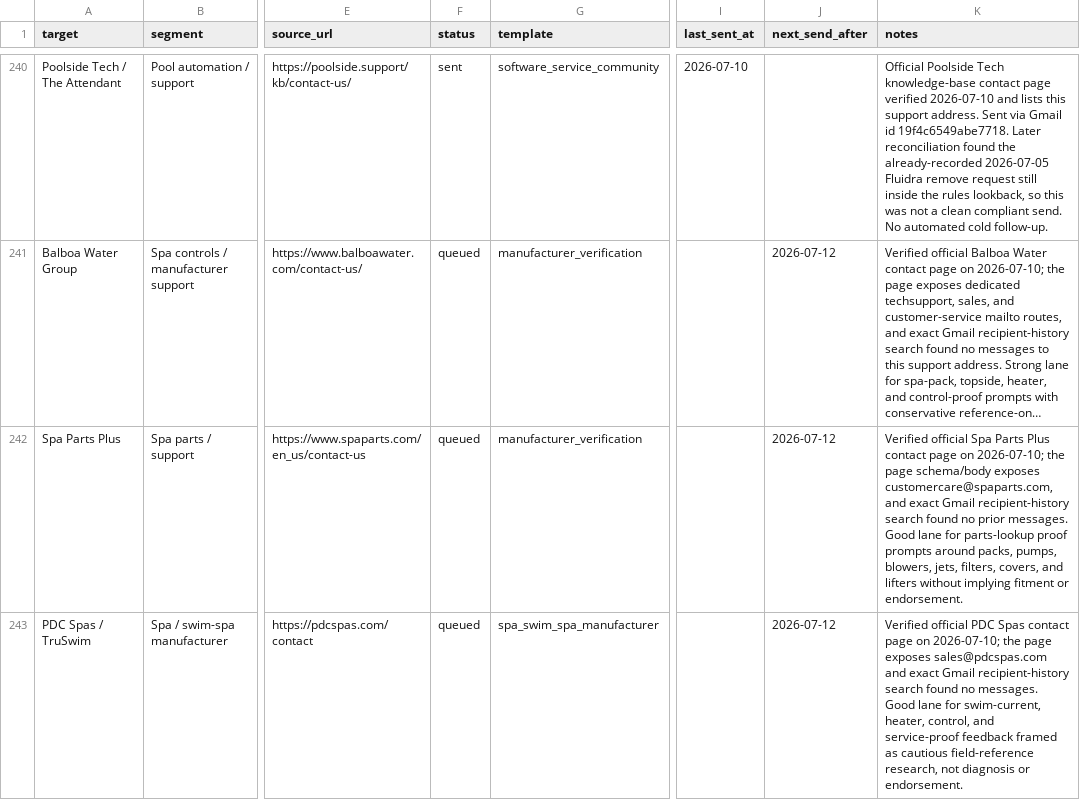
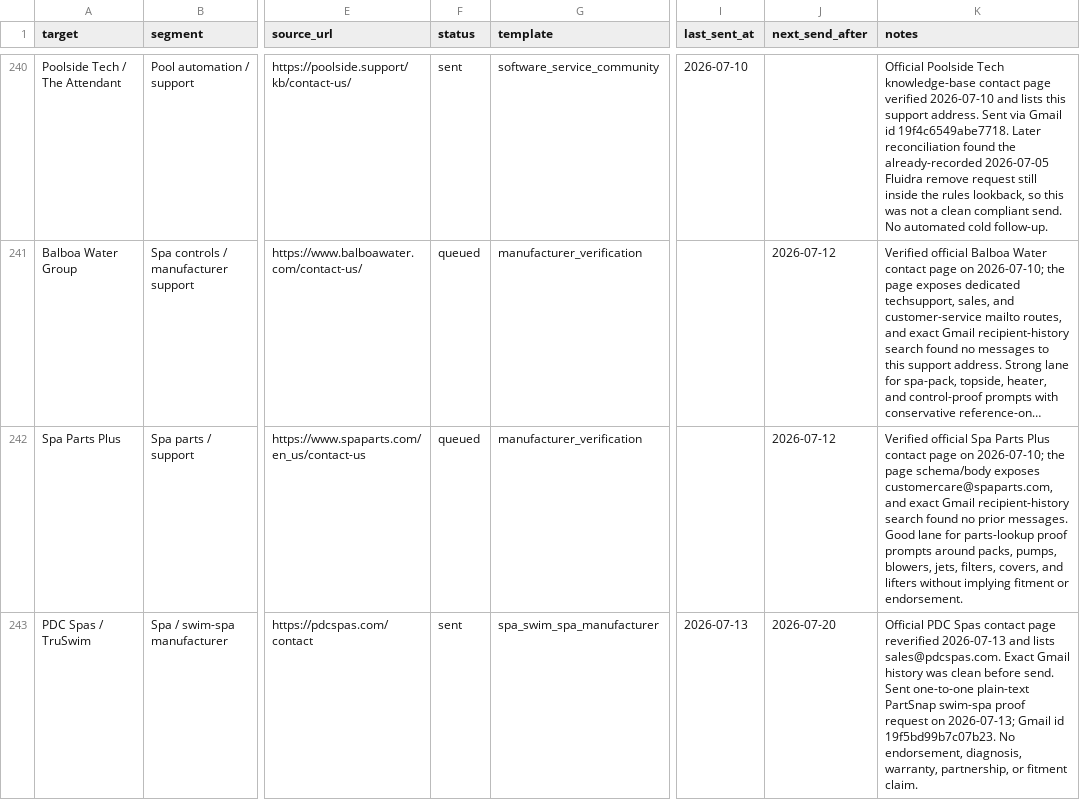
Before and after one commit to frost831/poolens-site, a CSV file: docs/outreach/splashlens-drip-queue.csv, drawn as a sheet; only a part is shown, gaps mark what is left out; long unchanged cells end in …; the diff covers the shown part only; the diff names each change by its address in the sheet, - before the commit and + after, or states it on an @@ line.

```diff
--- a/docs/outreach/splashlens-drip-queue.csv
+++ b/docs/outreach/splashlens-drip-queue.csv
-F243 (status): queued
+F243 (status): sent
-I243 (last_sent_at): (empty)
+I243 (last_sent_at): 2026-07-13
-J243 (next_send_after): 2026-07-12
+J243 (next_send_after): 2026-07-20
-K243 (notes): Verified official PDC Spas contact page on 2026-07-10; the page exposes sales@pdcspas.com and exact Gmail recipient-history search found no messages. Good lane for swim-current, heater, control, and service-proof feedback framed as cautious field-reference research, not diagnosis or endorsement.
+K243 (notes): Official PDC Spas contact page reverified 2026-07-13 and lists sales@pdcspas.com. Exact Gmail history was clean before send. Sent one-to-one plain-text PartSnap swim-spa proof request on 2026-07-13; Gmail id 19f5bd99b7c07b23. No endorsement, diagnosis, warranty, partnership, or fitment claim.
```
Also changed, not shown: 36 edited cells elsewhere in this file, 1 other file.
